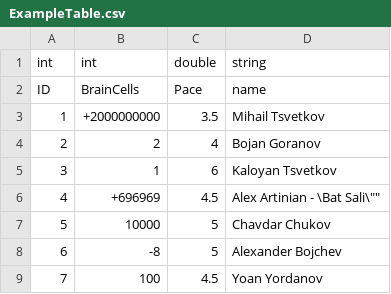
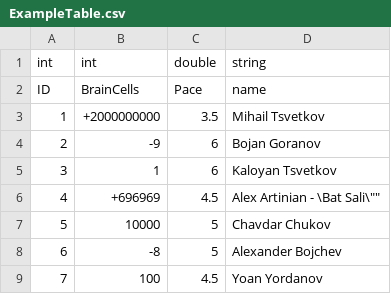
Before and after one commit to MihailTs/DBMS-Project, a CSV file: ExampleTable.csv, drawn as a sheet.

```diff
--- a/ExampleTable.csv
+++ b/ExampleTable.csv
@@ -3,3 +3,3 @@ ID,BrainCells,Pace,name
 1,+2000000000,3.5,"Mihail Tsvetkov"
-2,2,4,"Bojan Goranov"
+2,-9,6,"Bojan Goranov"
 3,1,6,"Kaloyan Tsvetkov"
```
Also changed, not shown: 11 other files.
